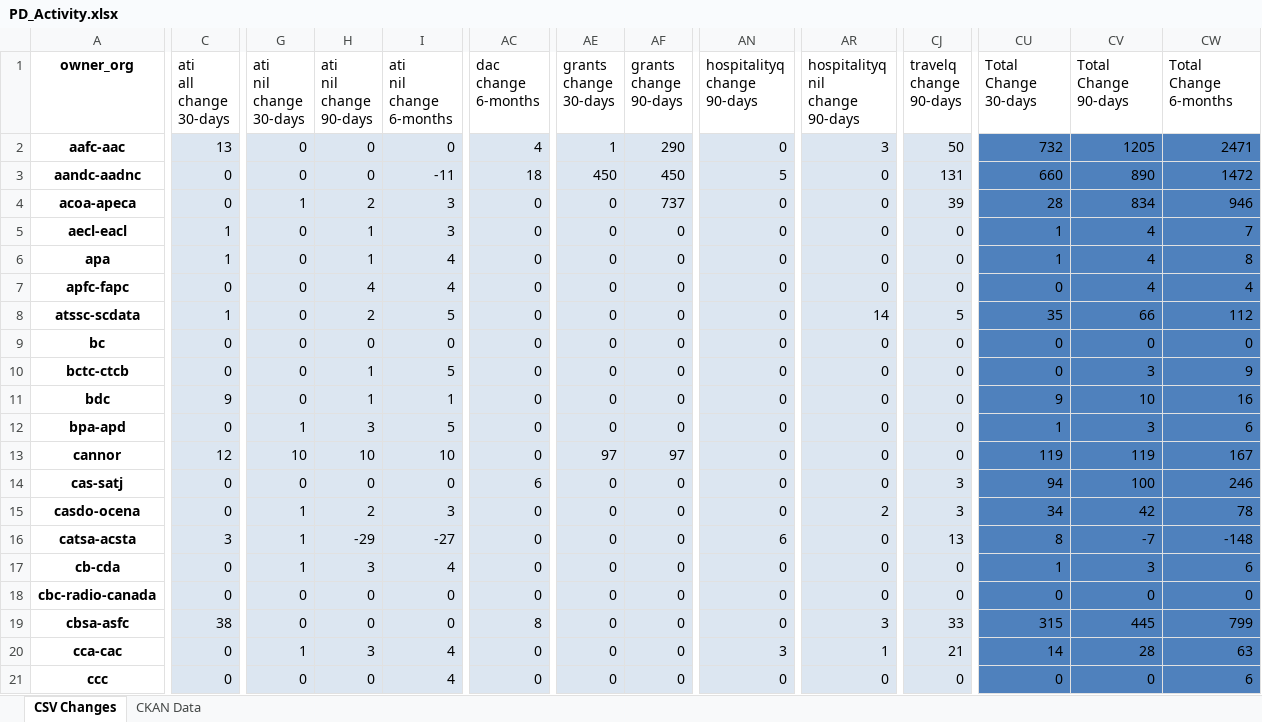
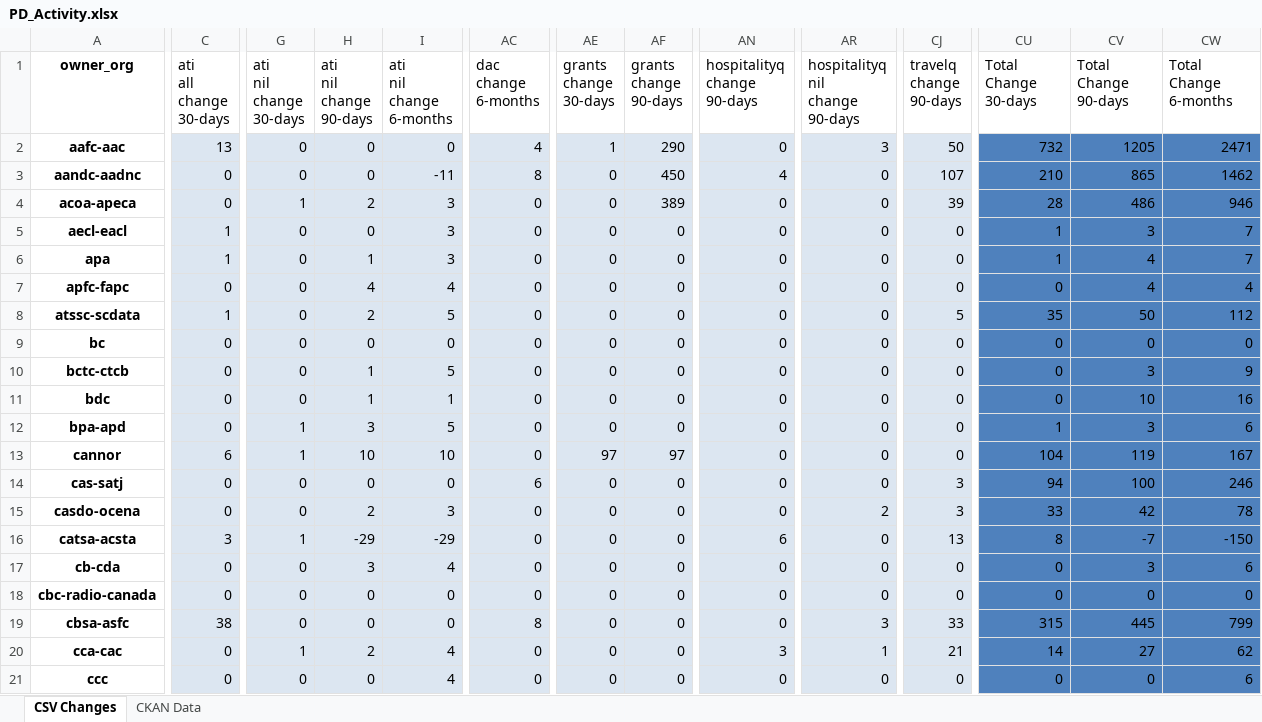
Before and after one commit to PatLittle/analytics-corporate-reporting, an Excel workbook: PD_CHANGES_RPT/PD_Activity.xlsx, sheet CSV Changes, drawn as a sheet; only a part is shown, gaps mark what is left out; values as stored, in another font and other column widths than the file's, no borders; the diff covers the shown part only; the diff names each change by its address in the sheet, - before the commit and + after, or states it on an @@ line.

```diff
--- a/PD_CHANGES_RPT/PD_Activity.xlsx (sheet CSV Changes)
+++ b/PD_CHANGES_RPT/PD_Activity.xlsx (sheet CSV Changes)
-AC3 (dac change 6-months): 18
+AC3 (dac change 6-months): 8
-AE3 (grants change 30-days): 450
+AE3 (grants change 30-days): 0
-AN3 (hospitalityq change 90-days): 5
+AN3 (hospitalityq change 90-days): 4
-CJ3 (travelq change 90-days): 131
+CJ3 (travelq change 90-days): 107
-CU3 (Total Change 30-days): 660
+CU3 (Total Change 30-days): 210
-CV3 (Total Change 90-days): 890
+CV3 (Total Change 90-days): 865
-CW3 (Total Change 6-months): 1472
+CW3 (Total Change 6-months): 1462
-AF4 (grants change 90-days): 737
+AF4 (grants change 90-days): 389
-CV4 (Total Change 90-days): 834
+CV4 (Total Change 90-days): 486
-H5 (ati nil change 90-days): 1
+H5 (ati nil change 90-days): 0
-CV5 (Total Change 90-days): 4
+CV5 (Total Change 90-days): 3
-I6 (ati nil change 6-months): 4
+I6 (ati nil change 6-months): 3
-CW6 (Total Change 6-months): 8
+CW6 (Total Change 6-months): 7
-AR8 (hospitalityq nil change 90-days): 14
+AR8 (hospitalityq nil change 90-days): 0
-CV8 (Total Change 90-days): 66
+CV8 (Total Change 90-days): 50
-C11 (ati all change 30-days): 9
+C11 (ati all change 30-days): 0
-CU11 (Total Change 30-days): 9
+CU11 (Total Change 30-days): 0
-C13 (ati all change 30-days): 12
+C13 (ati all change 30-days): 6
-G13 (ati nil change 30-days): 10
+G13 (ati nil change 30-days): 1
-CU13 (Total Change 30-days): 119
+CU13 (Total Change 30-days): 104
-G15 (ati nil change 30-days): 1
+G15 (ati nil change 30-days): 0
-CU15 (Total Change 30-days): 34
+CU15 (Total Change 30-days): 33
-I16 (ati nil change 6-months): -27
+I16 (ati nil change 6-months): -29
-CW16 (Total Change 6-months): -148
+CW16 (Total Change 6-months): -150
-G17 (ati nil change 30-days): 1
+G17 (ati nil change 30-days): 0
-CU17 (Total Change 30-days): 1
+CU17 (Total Change 30-days): 0
-H20 (ati nil change 90-days): 3
+H20 (ati nil change 90-days): 2
-CV20 (Total Change 90-days): 28
+CV20 (Total Change 90-days): 27
-CW20 (Total Change 6-months): 63
+CW20 (Total Change 6-months): 62
```
Also changed, not shown: 187 edited cells elsewhere in this sheet, 1 other file.
